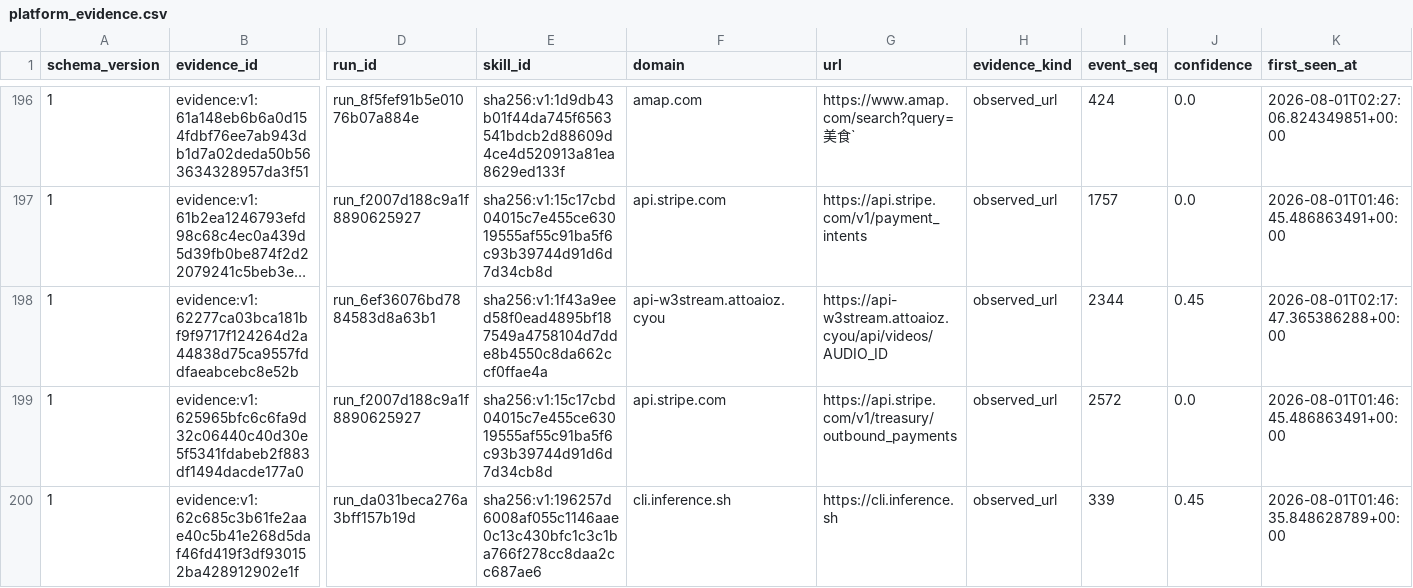
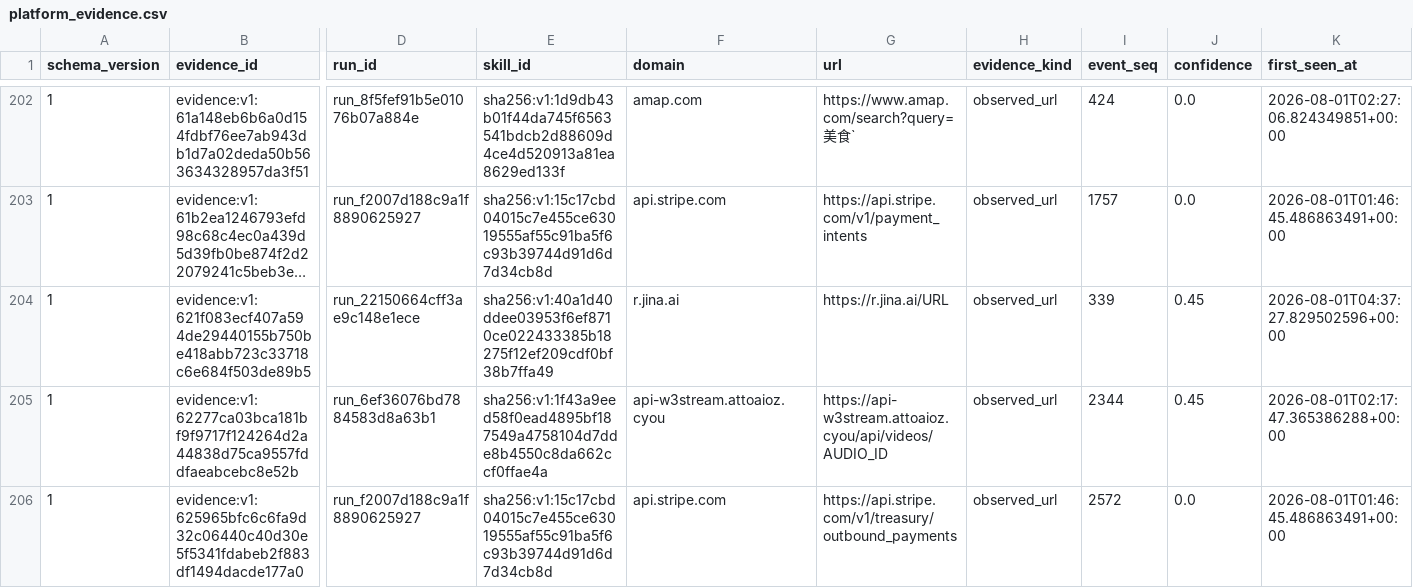
Before and after one commit to vyrus001/skillsissue.ai, a CSV file: data/platform_evidence.csv, drawn as a sheet; only a part is shown, gaps mark what is left out; the shorter side is filled out with more unchanged rows; long unchanged cells end in …; rows hold the shown columns only; the diff covers the shown part only; the diff names each change by its address in the sheet, - before the commit and + after, or states it on an @@ line.

```diff
--- a/data/platform_evidence.csv
+++ b/data/platform_evidence.csv
+row 204: 1 | evidence:v1:621f083ecf407a594de29440155b750be418abb723c33718c6e684f503de89b5 | run_22150664cff3ae9c148e1ece | sha256:v1:40a1d40ddee03953f6ef8710ce022433385b18275f12ef209cdf0bf38b7ffa49 | r.jina.ai | https://r.jina.ai/URL | observed_url | 339 | 0.45 | 2026-08-01T04:37:27.829502596+00:00
```
Also changed, not shown: 14 added rows elsewhere in this file, 1 other file.
